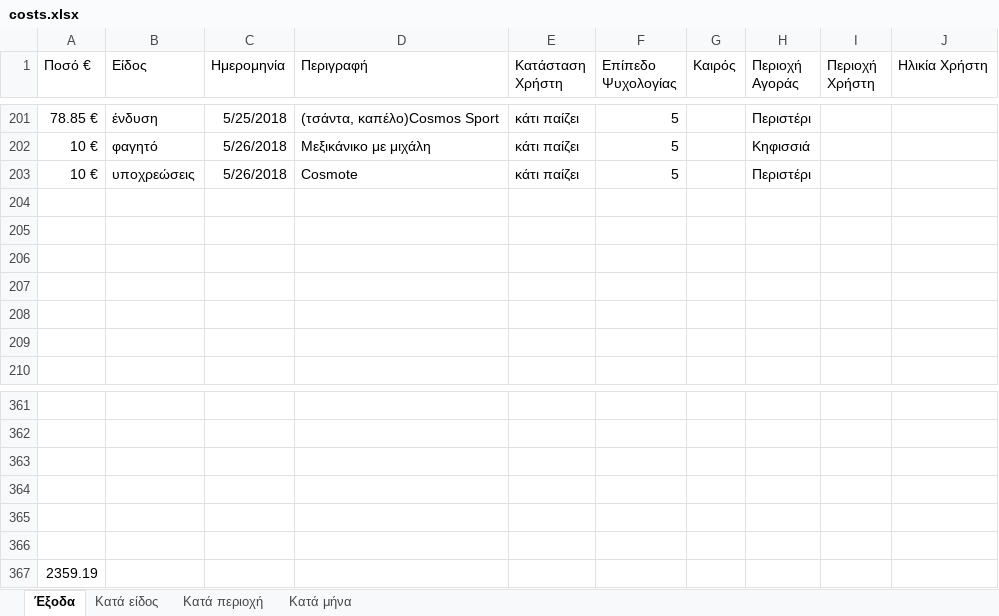
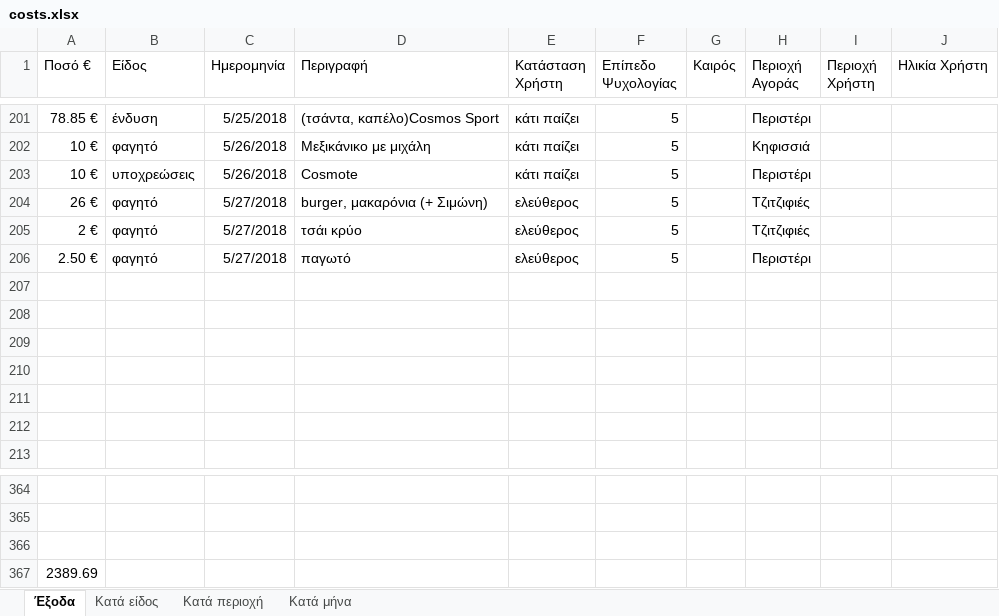
Before and after one commit to Stamanos/Financial-Organization, an Excel workbook: costs.xlsx, sheet Έξοδα, drawn as a sheet; only a part is shown, gaps mark what is left out; values as stored, in another font and other column widths than the file's, no borders; table styles not drawn; removed rows and columns are numbered as before the commit, all else as after; the diff names each change by its address in the sheet, - before the commit and + after, or states it on an @@ line.

Commit message:
update database

```diff
--- a/costs.xlsx (sheet Έξοδα)
+++ b/costs.xlsx (sheet Έξοδα)
+row 204: 26 € | φαγητό | 5/27/2018 | burger, μακαρόνια (+ Σιμώνη) | ελεύθερος | 5 |  | Τζιτζιφιές
+row 205: 2 € | φαγητό | 5/27/2018 | τσάι κρύο | ελεύθερος | 5 |  | Τζιτζιφιές
+row 206: 2.50 € | φαγητό | 5/27/2018 | παγωτό | ελεύθερος | 5 |  | Περιστέρι
-row 364: (empty)
-row 365: (empty)
-row 366: (empty)
-A367 (Ποσό €): 2359.19
+A367 (Ποσό €): 2389.69
```
Also changed, not shown: charts or pictures.
